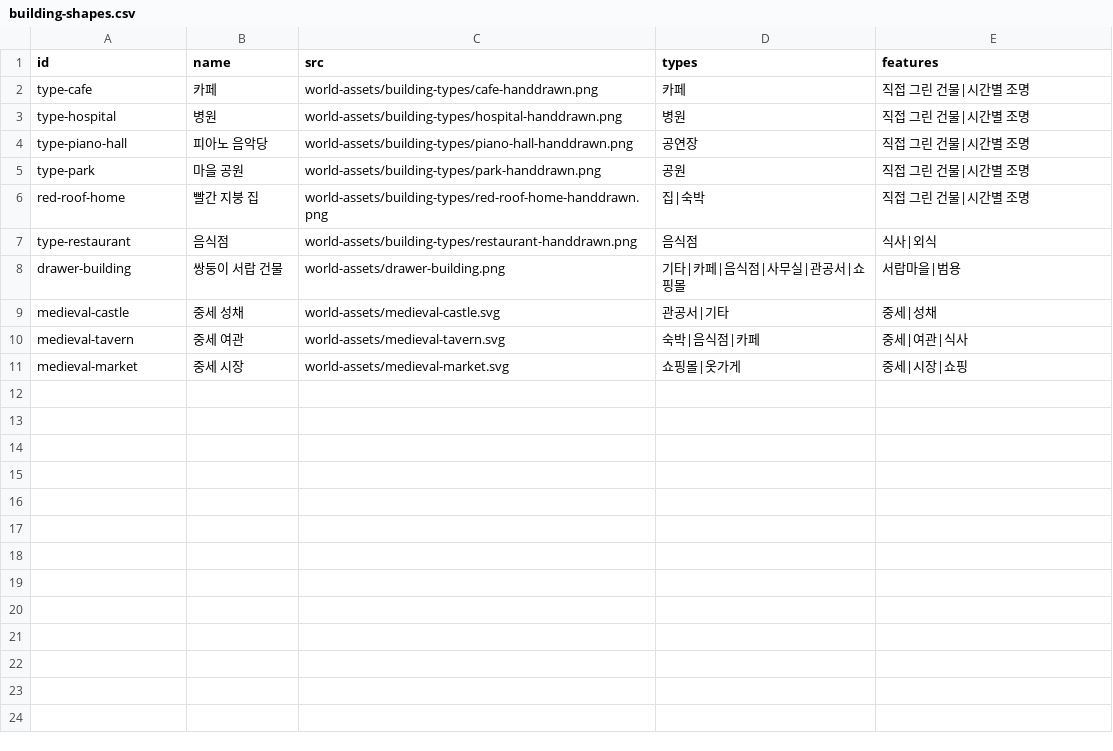
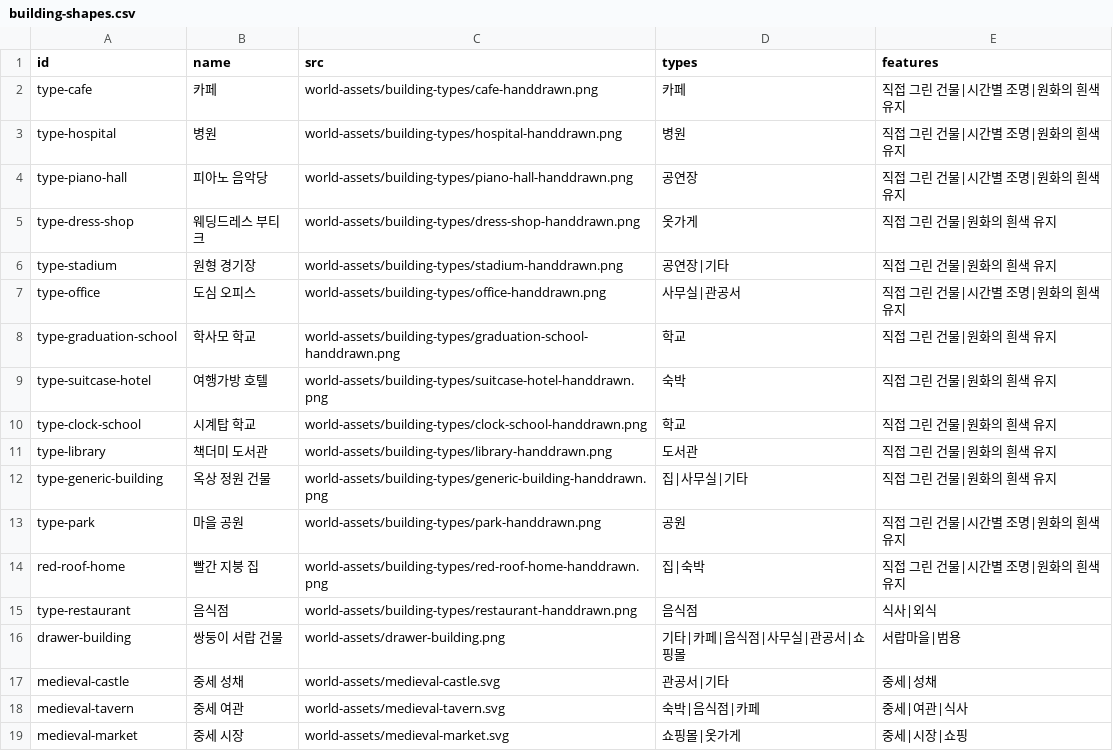
Before and after one commit to kkyareuk/lifelog, a CSV file: world-assets/building-shapes.csv, drawn as a sheet.

Commit message:
feat: add layered couple bed and building artwork

```diff
--- a/world-assets/building-shapes.csv
+++ b/world-assets/building-shapes.csv
@@ -1,7 +1,15 @@
 id,name,src,types,features
-type-cafe,카페,world-assets/building-types/cafe-handdrawn.png,카페,직접 그린 건물|시간별 조명
-type-hospital,병원,world-assets/building-types/hospital-handdrawn.png,병원,직접 그린 건물|시간별 조명
-type-piano-hall,피아노 음악당,world-assets/building-types/piano-hall-handdrawn.png,공연장,직접 그린 건물|시간별 조명
-type-park,마을 공원,world-assets/building-types/park-handdrawn.png,공원,직접 그린 건물|시간별 조명
-red-roof-home,빨간 지붕 집,world-assets/building-types/red-roof-home-handdrawn.png,집|숙박,직접 그린 건물|시간별 조명
+type-cafe,카페,world-assets/building-types/cafe-handdrawn.png,카페,직접 그린 건물|시간별 조명|원화의 흰색 유지
+type-hospital,병원,world-assets/building-types/hospital-handdrawn.png,병원,직접 그린 건물|시간별 조명|원화의 흰색 유지
+type-piano-hall,피아노 음악당,world-assets/building-types/piano-hall-handdrawn.png,공연장,직접 그린 건물|시간별 조명|원화의 흰색 유지
+type-dress-shop,웨딩드레스 부티크,world-assets/building-types/dress-shop-handdrawn.png,옷가게,직접 그린 건물|원화의 흰색 유지
+type-stadium,원형 경기장,world-assets/building-types/stadium-handdrawn.png,공연장|기타,직접 그린 건물|원화의 흰색 유지
+type-office,도심 오피스,world-assets/building-types/office-handdrawn.png,사무실|관공서,직접 그린 건물|시간별 조명|원화의 흰색 유지
+type-graduation-school,학사모 학교,world-assets/building-types/graduation-school-handdrawn.png,학교,직접 그린 건물|원화의 흰색 유지
+type-suitcase-hotel,여행가방 호텔,world-assets/building-types/suitcase-hotel-handdrawn.png,숙박,직접 그린 건물|원화의 흰색 유지
+type-clock-school,시계탑 학교,world-assets/building-types/clock-school-handdrawn.png,학교,직접 그린 건물|원화의 흰색 유지
+type-library,책더미 도서관,world-assets/building-types/library-handdrawn.png,도서관,직접 그린 건물|원화의 흰색 유지
+type-generic-building,옥상 정원 건물,world-assets/building-types/generic-building-handdrawn.png,집|사무실|기타,직접 그린 건물|원화의 흰색 유지
+type-park,마을 공원,world-assets/building-types/park-handdrawn.png,공원,직접 그린 건물|시간별 조명|원화의 흰색 유지
+red-roof-home,빨간 지붕 집,world-assets/building-types/red-roof-home-handdrawn.png,집|숙박,직접 그린 건물|시간별 조명|원화의 흰색 유지
 type-restaurant,음식점,world-assets/building-types/restaurant-handdrawn.png,음식점,식사|외식
```
Also changed, not shown: 39 other files.
